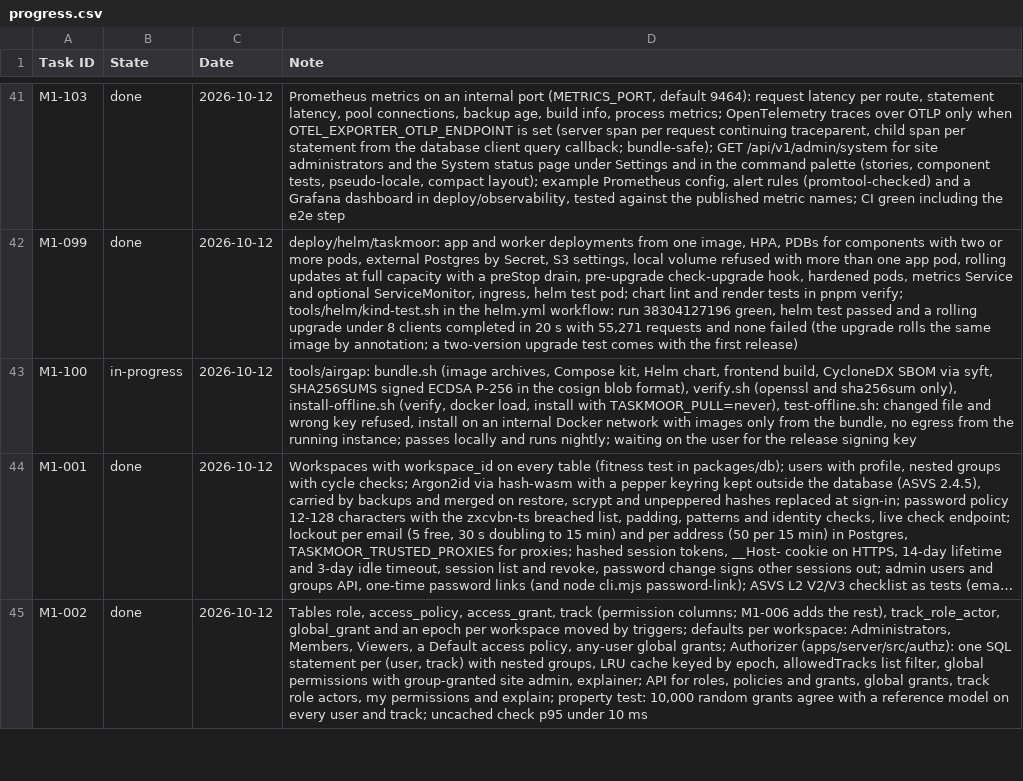
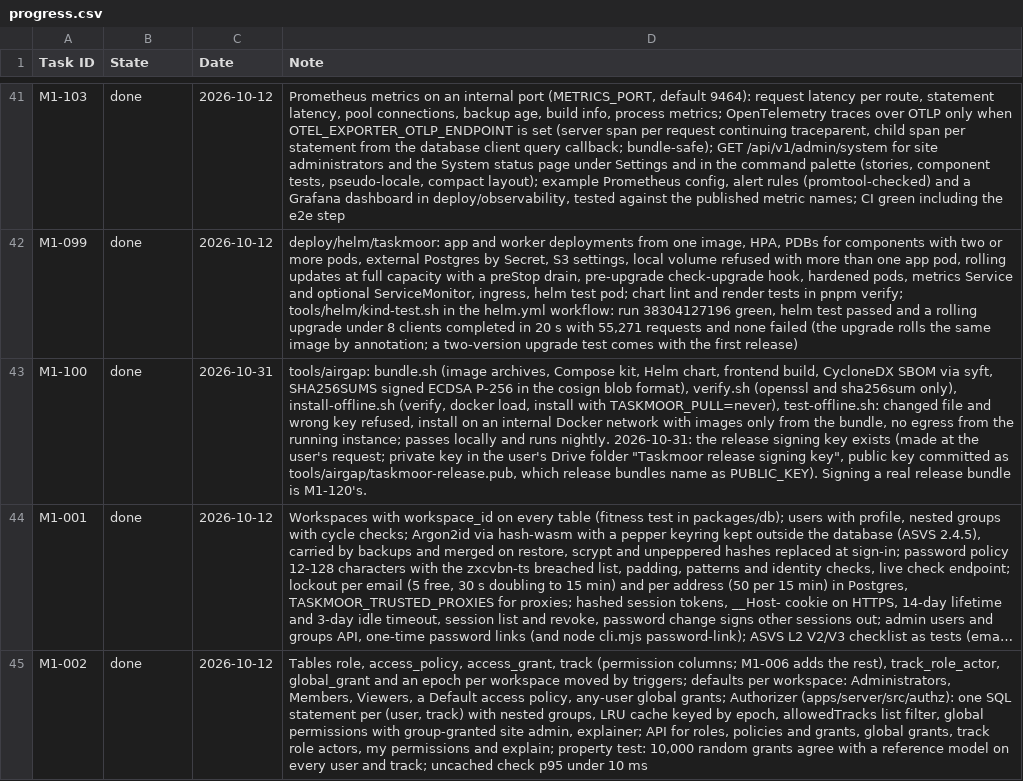
Before and after one commit to rockersands/taskmoor, a CSV file: docs/plan/progress.csv, drawn as a sheet; only a part is shown, gaps mark what is left out; long unchanged cells end in …; the diff names each change by its address in the sheet, - before the commit and + after, or states it on an @@ line.

```diff
--- a/docs/plan/progress.csv
+++ b/docs/plan/progress.csv
-B43 (State): in-progress
+B43 (State): done
-C43 (Date): 2026-10-12
+C43 (Date): 2026-10-31
-D43 (Note): …and runs nightly; waiting on the user for the release signing key
+D43 (Note): …and runs nightly. 2026-10-31: the release signing key exists (made at the user's request; private key in the user's Drive folder "Taskmoor release signing key", public key committed as tools/airgap/taskmoor-release.pub, which release bundles name as PUBLIC_KEY). Signing a real release bundle is M1-120's.
```
Also changed, not shown: docs/plan/decisions.csv, 2 other files.
